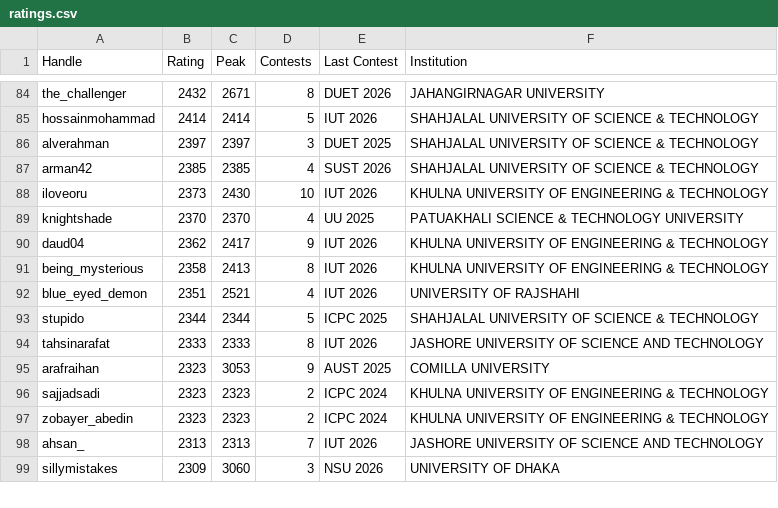
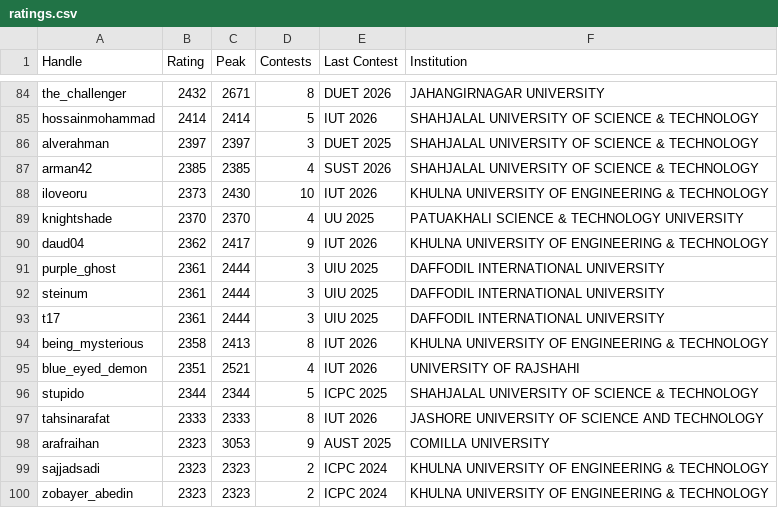
Before and after one commit to infi9itea/Biscuit-Rating, a CSV file: contestant_rating/output/ratings.csv, drawn as a sheet; only a part is shown, gaps mark what is left out; the shorter side is filled out with more unchanged rows.

```diff
--- a/contestant_rating/output/ratings.csv
+++ b/contestant_rating/output/ratings.csv
@@ -90,2 +90,5 @@ knightshade,2370,2370,4,UU 2025,PATUAKHALI SCIENCE & TECHNOLOGY UNIVERSITY
 daud04,2362,2417,9,IUT 2026,KHULNA UNIVERSITY OF ENGINEERING & TECHNOLOGY
+purple_ghost,2361,2444,3,UIU 2025,DAFFODIL INTERNATIONAL UNIVERSITY
+steinum,2361,2444,3,UIU 2025,DAFFODIL INTERNATIONAL UNIVERSITY
+t17,2361,2444,3,UIU 2025,DAFFODIL INTERNATIONAL UNIVERSITY
 being_mysterious,2358,2413,8,IUT 2026,KHULNA UNIVERSITY OF ENGINEERING & TECHNOLOGY
```
Also changed, not shown: contestant_rating/output/history.csv, members/data/members.csv, 2 other files.
